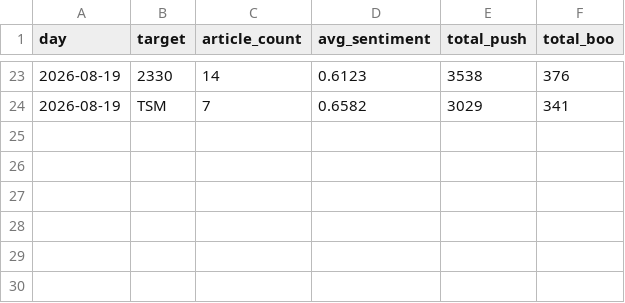
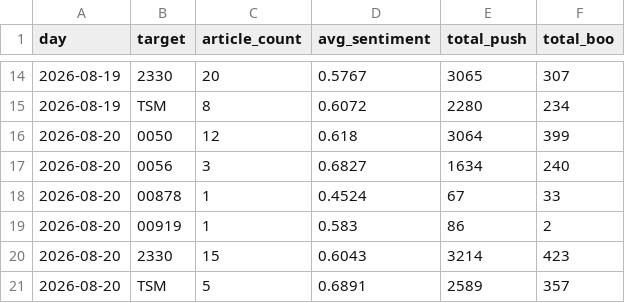
Before and after one commit to CHIHHSIENHUANG114456007/-, a CSV file: data/daily_sentiment_by_target.csv, drawn as a sheet; only a part is shown, gaps mark what is left out; the diff covers the shown part only.

```diff
--- a/data/daily_sentiment_by_target.csv
+++ b/data/daily_sentiment_by_target.csv
@@ -23,2 +14,8 @@
-2026-08-19,2330,14,0.6123,3538,376
-2026-08-19,TSM,7,0.6582,3029,341
+2026-08-19,2330,20,0.5767,3065,307
+2026-08-19,TSM,8,0.6072,2280,234
+2026-08-20,0050,12,0.618,3064,399
+2026-08-20,0056,3,0.6827,1634,240
+2026-08-20,00878,1,0.4524,67,33
+2026-08-20,00919,1,0.583,86,2
+2026-08-20,2330,15,0.6043,3214,423
+2026-08-20,TSM,5,0.6891,2589,357
```
Also changed, not shown: 9 removed rows and 26 edited cells elsewhere in this file, data/stock_0050_TW.csv, data/stock_00878_TW.csv, 9 other files.
